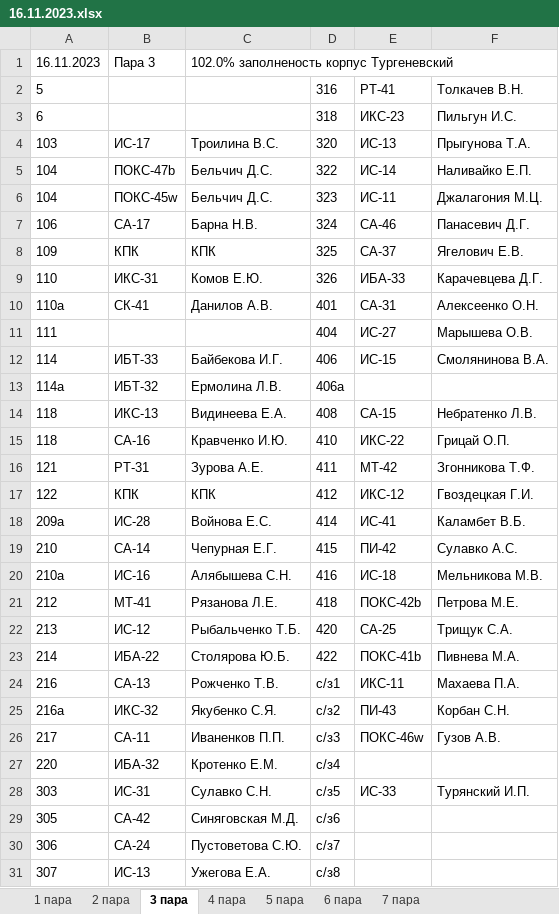
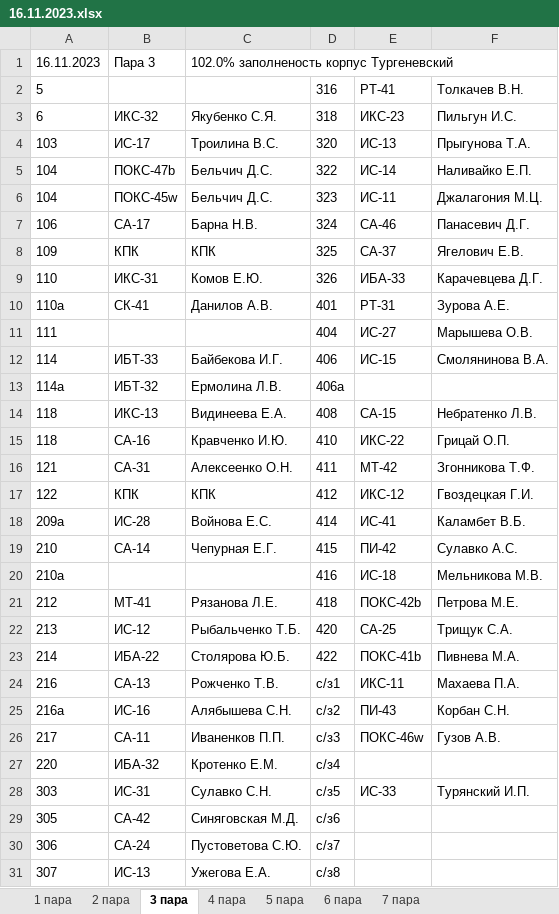
Before and after one commit to divanys/parsing_planchette, an Excel workbook: all_planchette/16.11.2023.xlsx, sheet 3 пара, drawn as a sheet; only a part is shown; values as stored, in another font and other column widths than the file's, no borders; charts and pictures not drawn; the diff names each change by its address in the sheet, - before the commit and + after, or states it on an @@ line.

```diff
--- a/all_planchette/16.11.2023.xlsx (sheet 3 пара)
+++ b/all_planchette/16.11.2023.xlsx (sheet 3 пара)
-B3: (empty)
+B3: ИКС-32
-C3: (empty)
+C3: Якубенко С.Я.
-E10: СА-31
+E10: РТ-31
-F10: Алексеенко О.Н.
+F10: Зурова А.Е.
-B16: РТ-31
+B16: СА-31
-C16: Зурова А.Е.
+C16: Алексеенко О.Н.
-B20: ИС-16
+B20: (empty)
-C20: Алябышева С.Н.
+C20: (empty)
-B25: ИКС-32
+B25: ИС-16
-C25: Якубенко С.Я.
+C25: Алябышева С.Н.
```
Also changed, not shown: sheet 4 пара, sheet 5 пара, sheet 2 пара, sheet 6 пара, sheet 7 пара, all_planchette/15.11.2023.xlsx, 9 other files.
